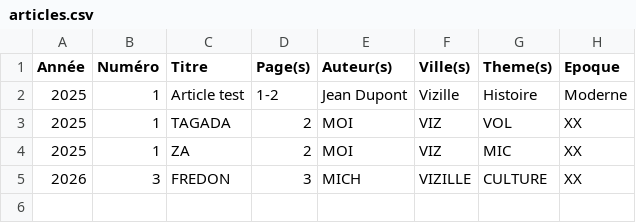
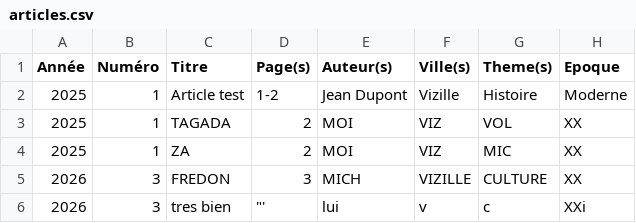
Before and after one commit to mich59139/test, a CSV file: data/articles.csv, drawn as a sheet; the diff names each change by its address in the sheet, - before the commit and + after, or states it on an @@ line.

Commit message:
maj UI (merge update)

```diff
--- a/data/articles.csv
+++ b/data/articles.csv
+row 6: 2026 | 3 | tres bien | "' | lui | v | c | XXi
```
